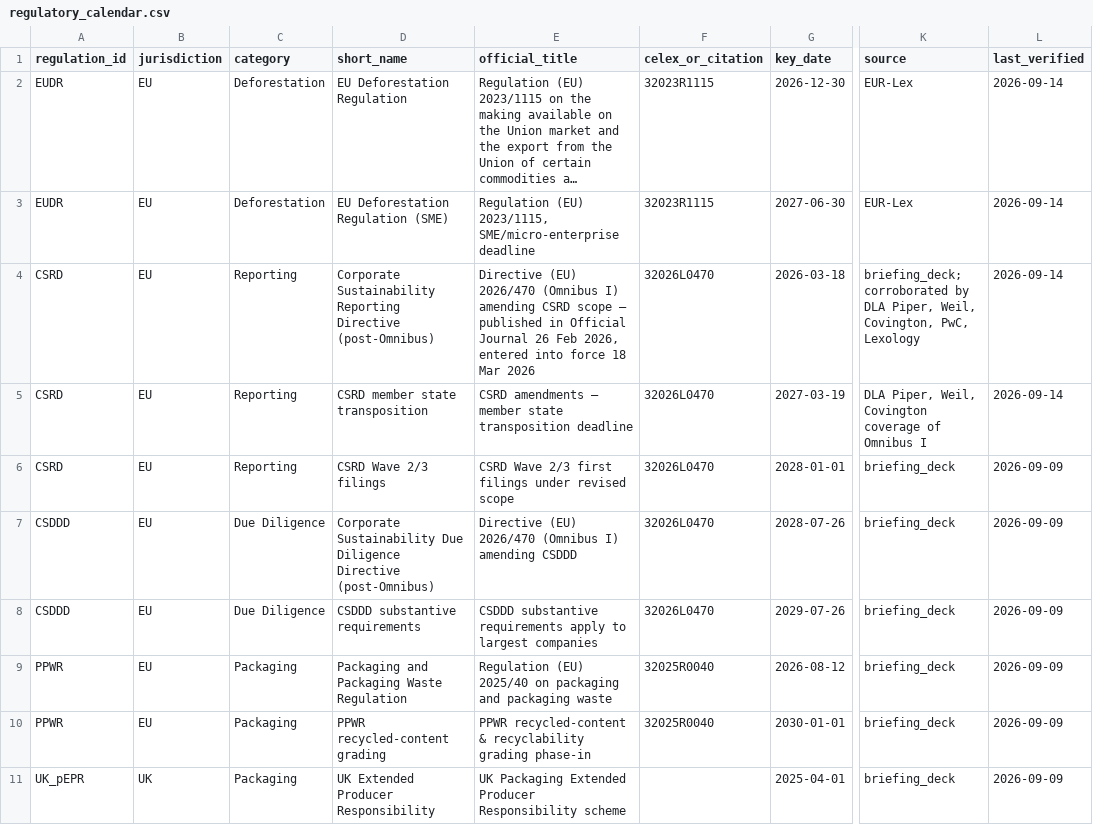
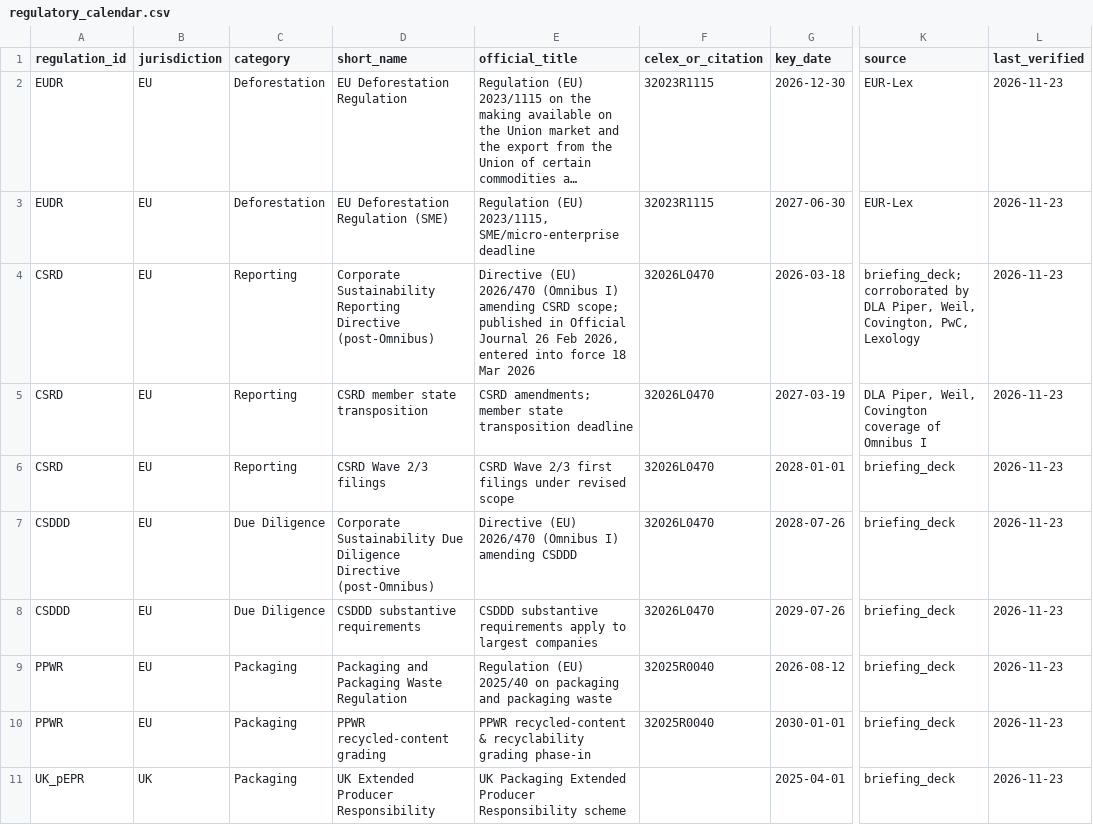
Before and after one commit to sheersh-star/ESG-meets-CPG, a CSV file: data/raw/regulatory_calendar.csv, drawn as a sheet; only a part is shown, gaps mark what is left out; long unchanged cells end in …; the diff covers the shown part only; the diff names each change by its address in the sheet, - before the commit and + after, or states it on an @@ line.

```diff
--- a/data/raw/regulatory_calendar.csv
+++ b/data/raw/regulatory_calendar.csv
-L2:L5 (last_verified): 2026-09-14
+L2:L5 (last_verified): 2026-11-23
-E4 (official_title): …amending CSRD scope — published in…
+E4 (official_title): …amending CSRD scope; published in…
-E5 (official_title): CSRD amendments — member state…
+E5 (official_title): CSRD amendments; member state…
-L6:L11 (last_verified): 2026-09-09
+L6:L11 (last_verified): 2026-11-23
```
Also changed, not shown: 1 added row and 22 edited cells elsewhere in this file, data/raw/legislative_forecast.csv, 5 other files.
